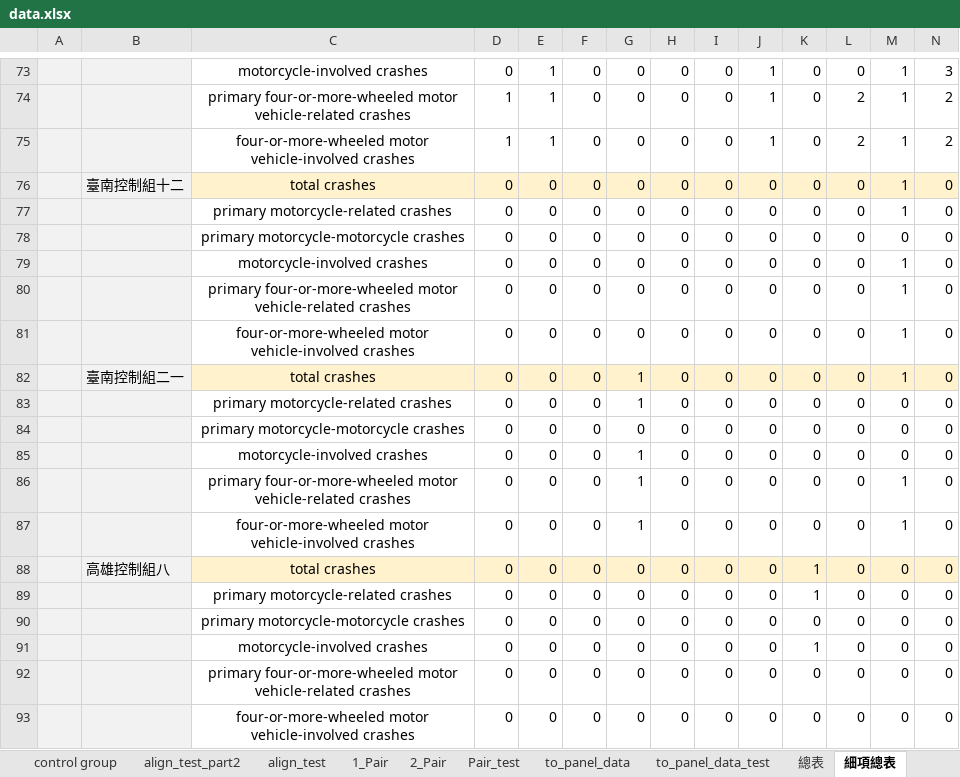
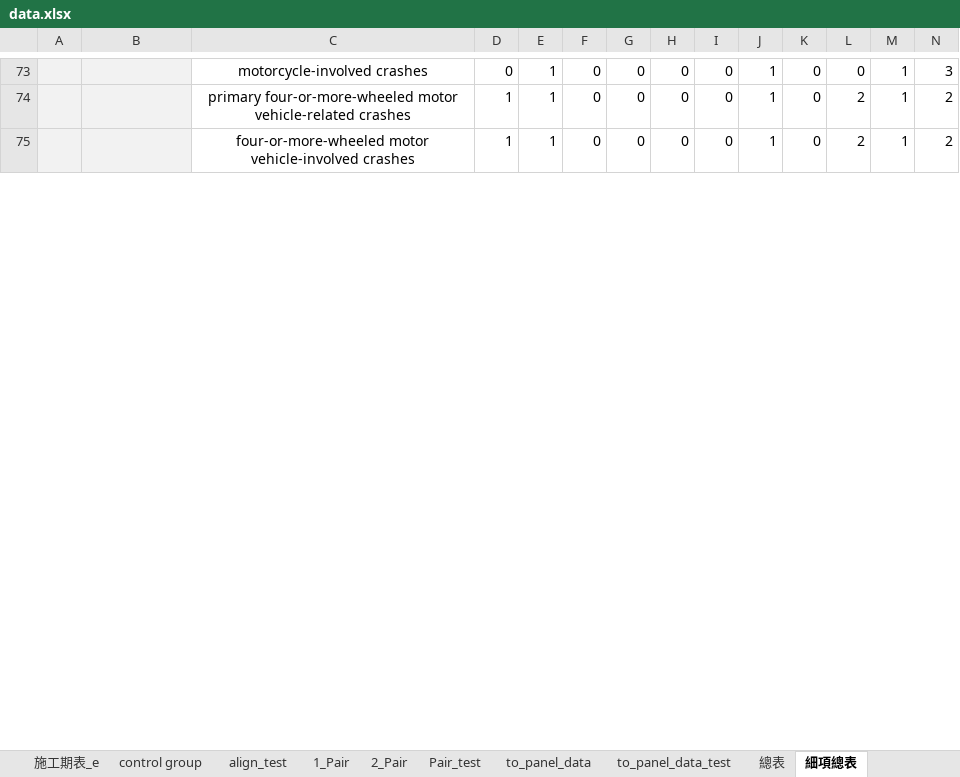
Before and after one commit to Chuang-ben/Roundabout, an Excel workbook: data.xlsx, sheet 細項總表, drawn as a sheet; only a part is shown, gaps mark what is left out; values as stored, in another font and other column widths than the file's, no borders; removed rows and columns are numbered as before the commit, all else as after; rows hold the shown columns only; the diff covers the shown part only; the diff names each change by its address in the sheet, - before the commit and + after, or states it on an @@ line.

```diff
--- a/data.xlsx (sheet 細項總表)
+++ b/data.xlsx (sheet 細項總表)
-row 76:  | 臺南控制組十二 | total crashes | 0 | 0 | 0 | 0 | 0 | 0 | 0 | 0 | 0 | 1 | 0
-row 77:  |  | primary motorcycle-related crashes | 0 | 0 | 0 | 0 | 0 | 0 | 0 | 0 | 0 | 1 | 0
-row 78:  |  | primary motorcycle-motorcycle crashes | 0 | 0 | 0 | 0 | 0 | 0 | 0 | 0 | 0 | 0 | 0
-row 79:  |  | motorcycle-involved crashes | 0 | 0 | 0 | 0 | 0 | 0 | 0 | 0 | 0 | 1 | 0
-row 80:  |  | primary four-or-more-wheeled motor vehicle-related crashes | 0 | 0 | 0 | 0 | 0 | 0 | 0 | 0 | 0 | 1 | 0
-row 81:  |  | four-or-more-wheeled motor vehicle-involved crashes | 0 | 0 | 0 | 0 | 0 | 0 | 0 | 0 | 0 | 1 | 0
-row 82:  | 臺南控制組二一 | total crashes | 0 | 0 | 0 | 1 | 0 | 0 | 0 | 0 | 0 | 1 | 0
-row 83:  |  | primary motorcycle-related crashes | 0 | 0 | 0 | 1 | 0 | 0 | 0 | 0 | 0 | 0 | 0
-row 84:  |  | primary motorcycle-motorcycle crashes | 0 | 0 | 0 | 0 | 0 | 0 | 0 | 0 | 0 | 0 | 0
-row 85:  |  | motorcycle-involved crashes | 0 | 0 | 0 | 1 | 0 | 0 | 0 | 0 | 0 | 0 | 0
-row 86:  |  | primary four-or-more-wheeled motor vehicle-related crashes | 0 | 0 | 0 | 1 | 0 | 0 | 0 | 0 | 0 | 1 | 0
-row 87:  |  | four-or-more-wheeled motor vehicle-involved crashes | 0 | 0 | 0 | 1 | 0 | 0 | 0 | 0 | 0 | 1 | 0
-row 88:  | 高雄控制組八 | total crashes | 0 | 0 | 0 | 0 | 0 | 0 | 0 | 1 | 0 | 0 | 0
-row 89:  |  | primary motorcycle-related crashes | 0 | 0 | 0 | 0 | 0 | 0 | 0 | 1 | 0 | 0 | 0
-row 90:  |  | primary motorcycle-motorcycle crashes | 0 | 0 | 0 | 0 | 0 | 0 | 0 | 0 | 0 | 0 | 0
-row 91:  |  | motorcycle-involved crashes | 0 | 0 | 0 | 0 | 0 | 0 | 0 | 1 | 0 | 0 | 0
-row 92:  |  | primary four-or-more-wheeled motor vehicle-related crashes | 0 | 0 | 0 | 0 | 0 | 0 | 0 | 0 | 0 | 0 | 0
-row 93:  |  | four-or-more-wheeled motor vehicle-involved crashes | 0 | 0 | 0 | 0 | 0 | 0 | 0 | 0 | 0 | 0 | 0
```
Also changed, not shown: 24 added rows and 6 removed rows elsewhere in this sheet, sheet to_panel_data_test, sheet align_test, sheet 總表, sheet to_panel_data, sheet 施工期表_c, sheet result, 2 more sheets, other sheet tabs, formulas that keep their value, output/panel_data_test.xlsx, 20 other files.
